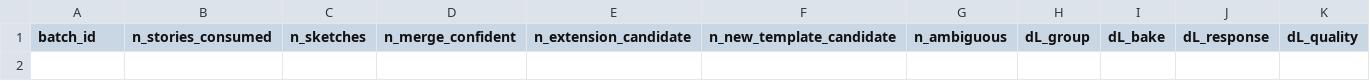
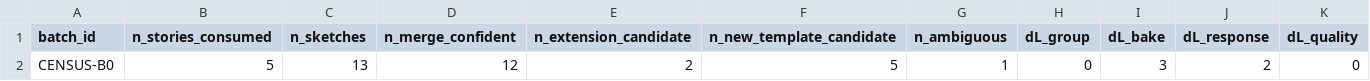
Before and after one commit to futouyiba/programaticHitFish, a CSV file: fish_logic_census/discovery_curve.csv, drawn as a sheet; only a part is shown; rows hold the shown columns only; the diff names each change by its address in the sheet, - before the commit and + after, or states it on an @@ line.

```diff
--- a/fish_logic_census/discovery_curve.csv
+++ b/fish_logic_census/discovery_curve.csv
+row 2: CENSUS-B0 | 5 | 13 | 12 | 2 | 5 | 1 | 0 | 3 | 2 | 0
```
Also changed, not shown: 17 other files.
